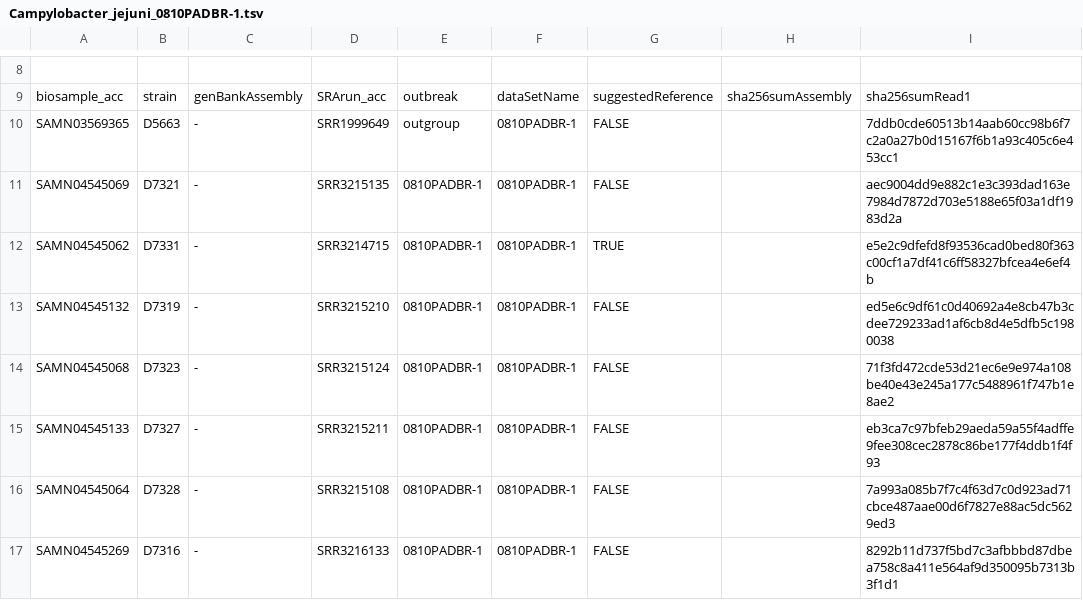
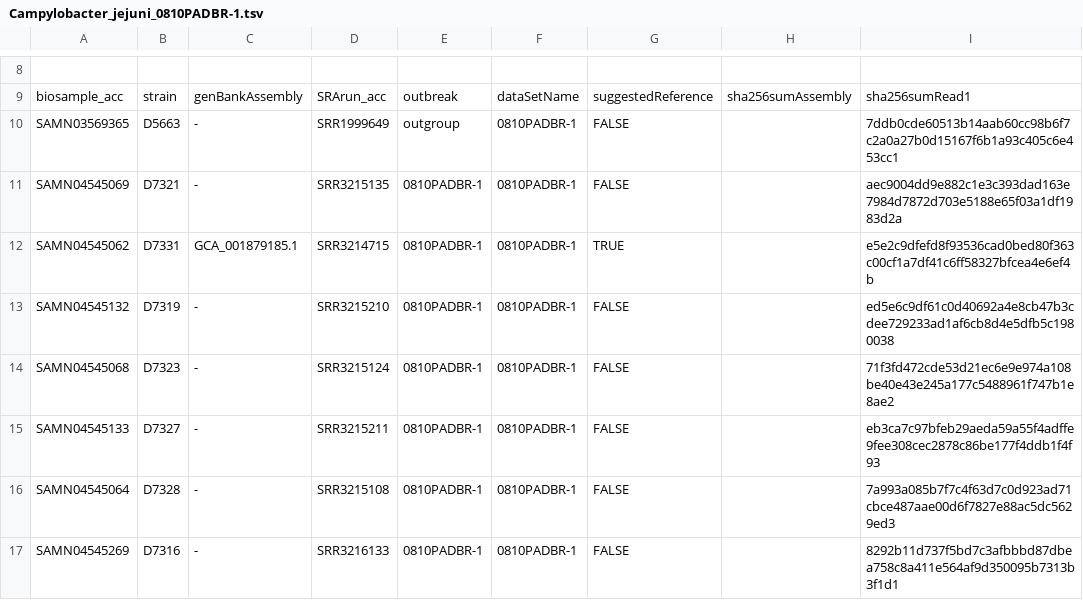
Before and after one commit to WGS-standards-and-analysis/datasets, a TSV file: datasets/Campylobacter_jejuni_0810PADBR-1.tsv, drawn as a sheet; only a part is shown, gaps mark what is left out; the diff names each change by its address in the sheet, - before the commit and + after, or states it on an @@ line.

Commit message:
ref genome assembly

```diff
--- a/datasets/Campylobacter_jejuni_0810PADBR-1.tsv
+++ b/datasets/Campylobacter_jejuni_0810PADBR-1.tsv
-C12: -
+C12: GCA_001879185.1
```
